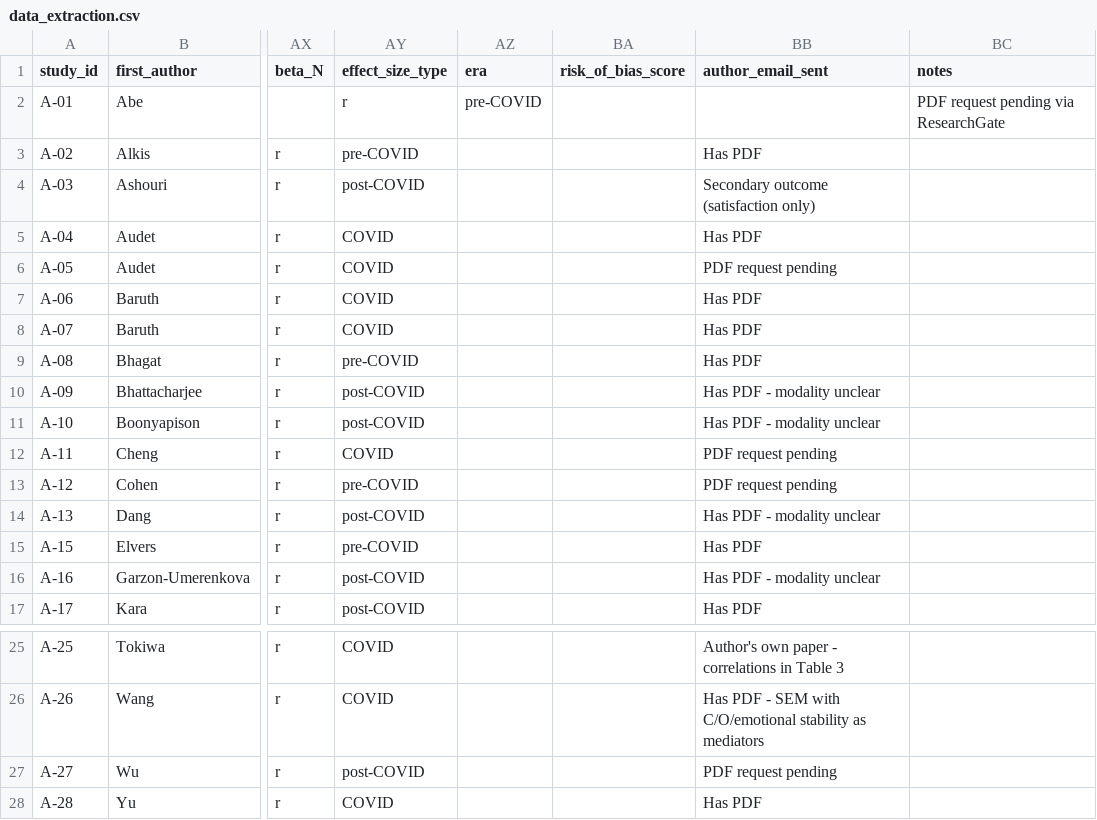
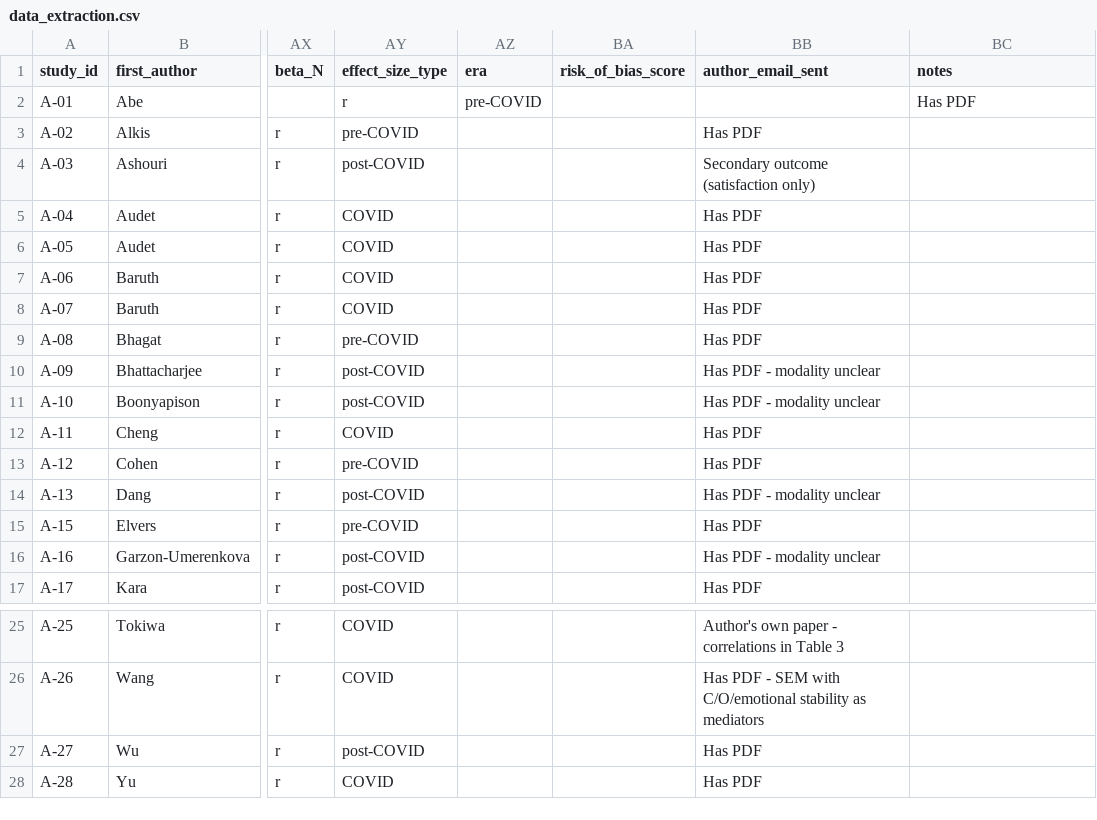
Before and after one commit to etoki/paper, a CSV file: metaanalysis/data_extraction.csv, drawn as a sheet; only a part is shown, gaps mark what is left out; the diff names each change by its address in the sheet, - before the commit and + after, or states it on an @@ line.

```diff
--- a/metaanalysis/data_extraction.csv
+++ b/metaanalysis/data_extraction.csv
-BC2 (notes): PDF request pending via ResearchGate
+BC2 (notes): Has PDF
-BB6 (author_email_sent): PDF request pending
+BB6 (author_email_sent): Has PDF
-BB12:BB13 (author_email_sent): PDF request pending
+BB12:BB13 (author_email_sent): Has PDF
-BB27 (author_email_sent): PDF request pending
+BB27 (author_email_sent): Has PDF
```
Also changed, not shown: 1 other file.
